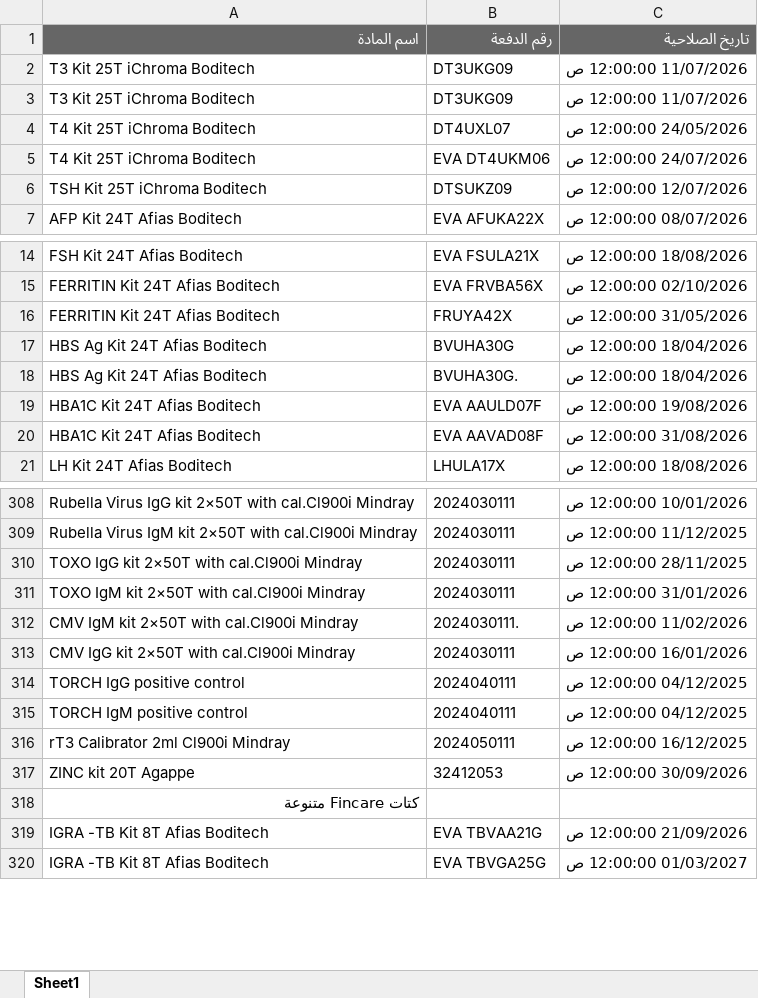
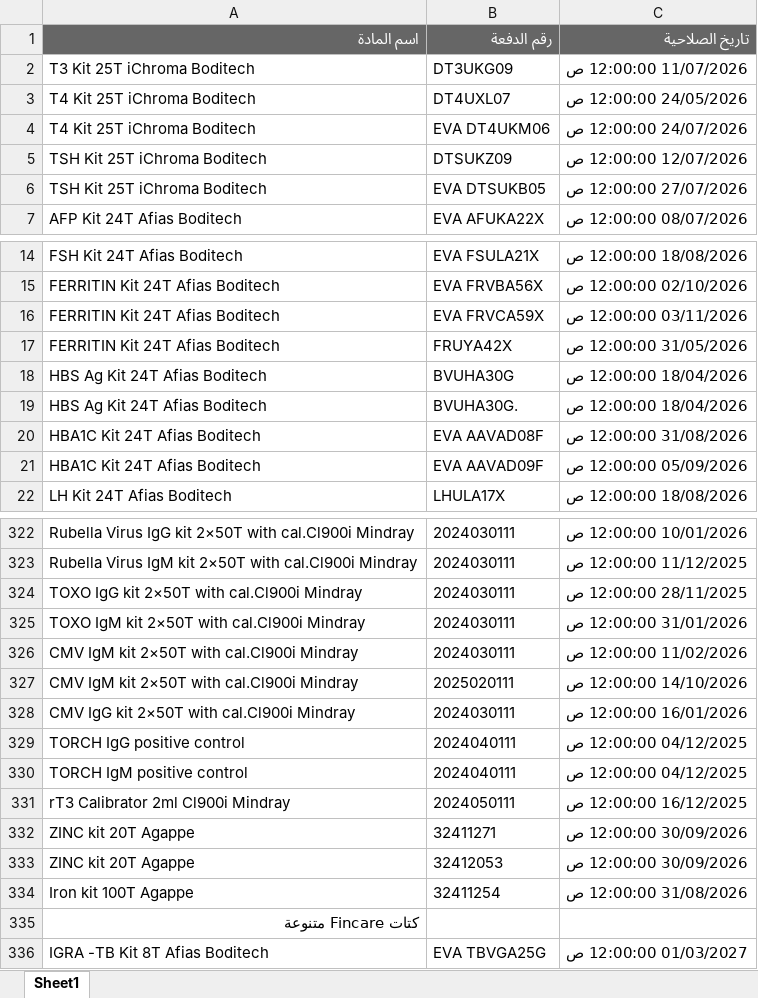
Before and after one commit to abdallawolf92/expiry-check, an Excel workbook: المواد.xlsx, sheet Sheet1, drawn as a sheet; only a part is shown, gaps mark what is left out; values as stored, in another font and other column widths than the file's, no borders; removed rows and columns are numbered as before the commit, all else as after; the diff covers the shown part only; the diff names each change by its address in the sheet, - before the commit and + after, or states it on an @@ line.

```diff
--- a/المواد.xlsx (sheet Sheet1)
+++ b/المواد.xlsx (sheet Sheet1)
-row 3: T3 Kit 25T iChroma Boditech | DT3UKG09 | 11/07/2026 12:00:00 ص
+row 6: TSH Kit 25T iChroma Boditech | EVA DTSUKB05 | 27/07/2026 12:00:00 ص
+row 16: FERRITIN Kit 24T Afias Boditech | EVA FRVCA59X | 03/11/2026 12:00:00 ص
-row 19: HBA1C Kit 24T Afias Boditech | EVA AAULD07F | 19/08/2026 12:00:00 ص
+row 21: HBA1C Kit 24T Afias Boditech | EVA AAVAD09F | 05/09/2026 12:00:00 ص
-B326 (رقم الدفعة): 2024030111.
+B326 (رقم الدفعة): 2024030111
+row 327: CMV IgM kit 2×50T with cal.Cl900i Mindray | 2025020111 | 14/10/2026 12:00:00 ص
+row 332: ZINC kit 20T Agappe | 32411271 | 30/09/2026 12:00:00 ص
+row 334: Iron kit 100T Agappe | 32411254 | 31/08/2026 12:00:00 ص
-row 319: IGRA -TB Kit 8T Afias Boditech | EVA TBVAA21G | 21/09/2026 12:00:00 ص
```
Also changed, not shown: 29 added rows, 14 removed rows and 8 edited cells elsewhere in this sheet.
